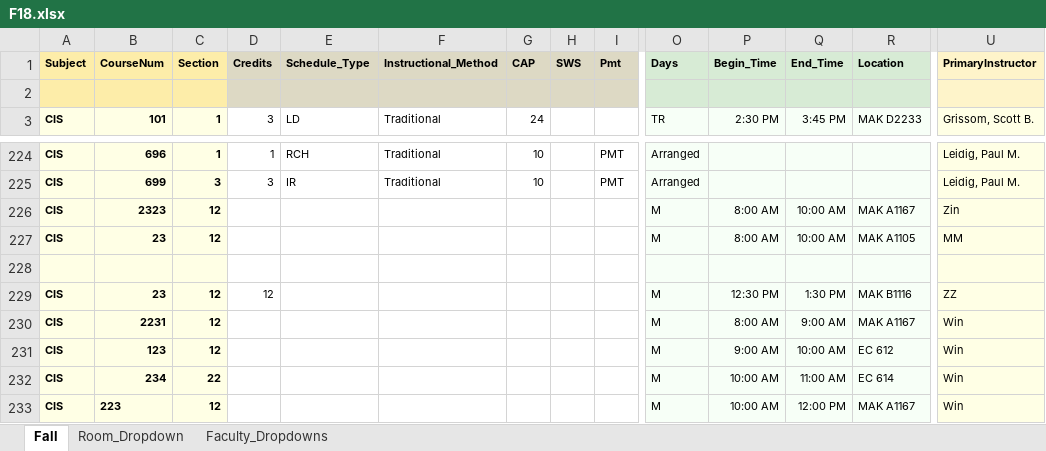
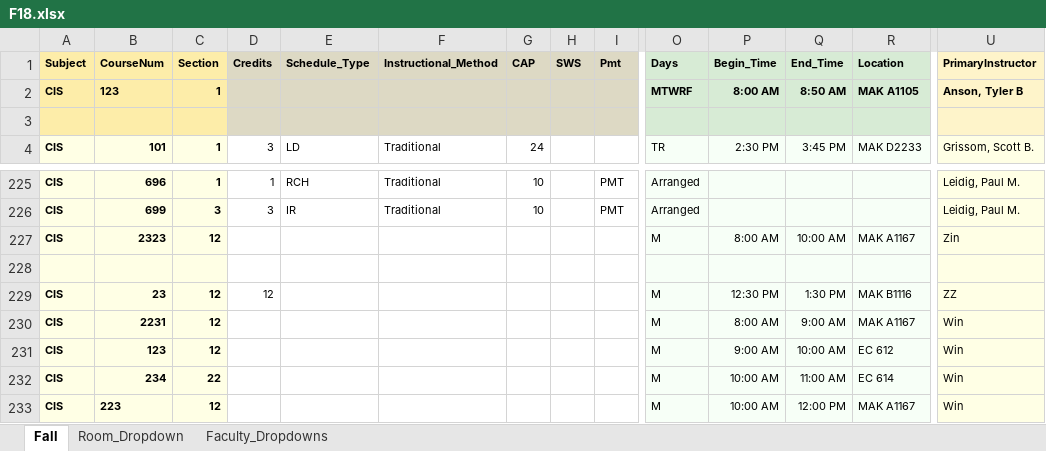
Before and after one commit to chitzinwin/463, an Excel workbook: spreadsheets/F18.xlsx, sheet Fall, drawn as a sheet; only a part is shown, gaps mark what is left out; values as stored, in another font and other column widths than the file's, no borders; removed rows and columns are numbered as before the commit, all else as after; rows hold the shown columns only; the diff names each change by its address in the sheet, - before the commit and + after, or states it on an @@ line.

```diff
--- a/spreadsheets/F18.xlsx (sheet Fall)
+++ b/spreadsheets/F18.xlsx (sheet Fall)
+row 2: CIS | 123 | 1 |  |  |  |  |  |  | MTWRF | 8:00 AM | 8:50 AM | MAK A1105 | Anson, Tyler B
-row 227: CIS | 23 | 12 |  |  |  |  |  |  | M | 8:00 AM | 10:00 AM | MAK A1105 | MM
```
Also changed, not shown: 2 other files.
